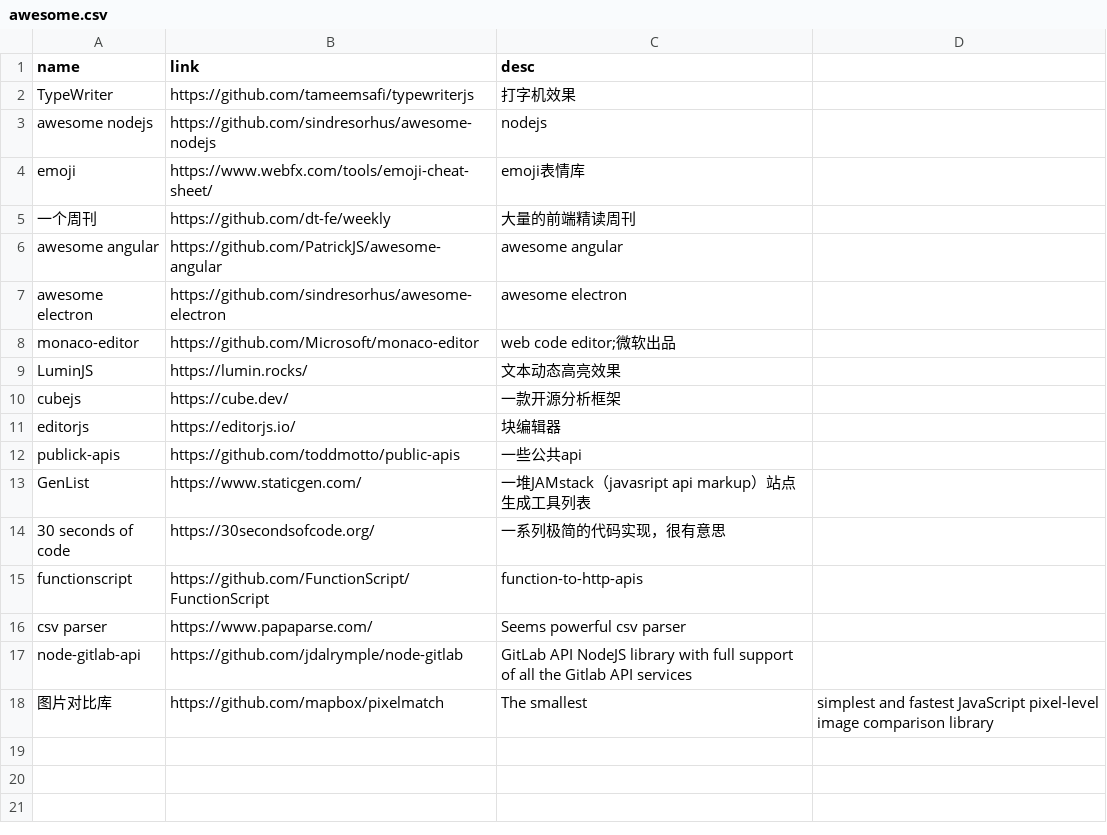
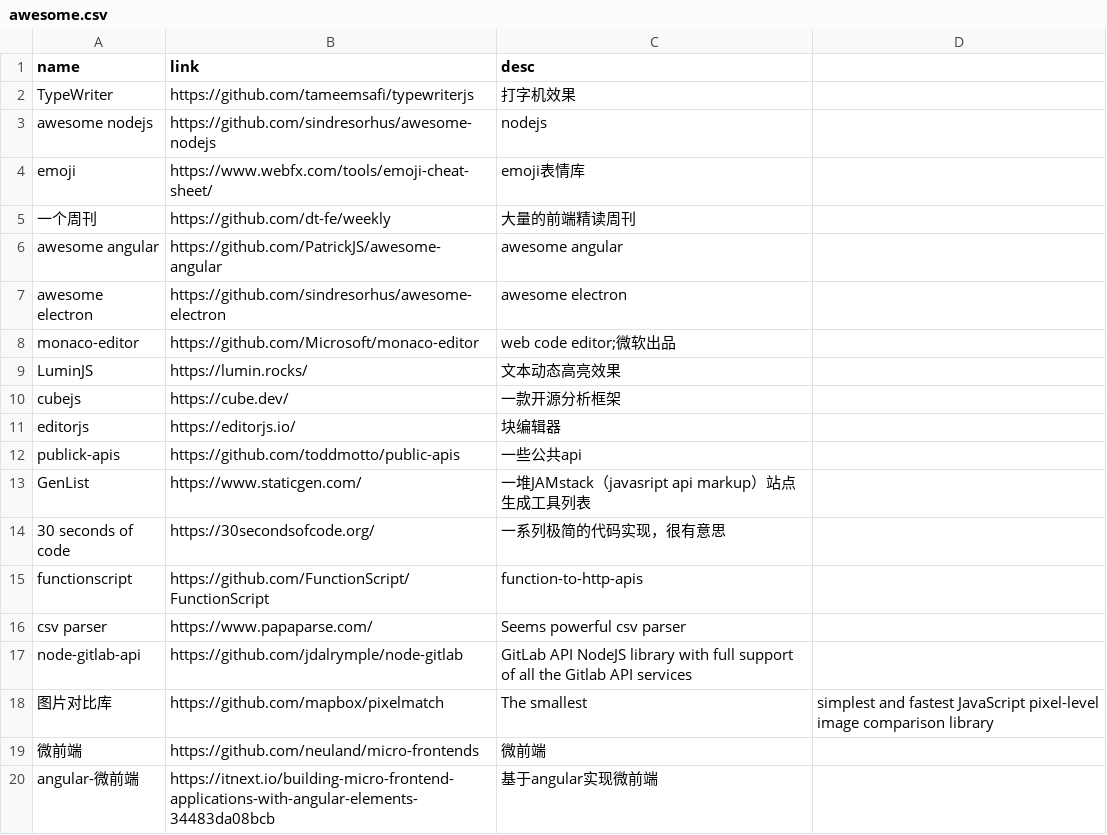
Before and after one commit to werts/werts.github.io, a CSV file: _data/awesome.csv, drawn as a sheet.

Commit message:
awwesome

```diff
--- a/_data/awesome.csv
+++ b/_data/awesome.csv
@@ -18 +18,3 @@ node-gitlab-api, https://github.com/jdalrymple/node-gitlab,  GitLab API NodeJS l
 图片对比库, https://github.com/mapbox/pixelmatch, The smallest, simplest and fastest JavaScript pixel-level image comparison library
+微前端, https://github.com/neuland/micro-frontends, 微前端
+angular-微前端, https://itnext.io/building-micro-frontend-applications-with-angular-elements-34483da08bcb, 基于angular实现微前端
```
